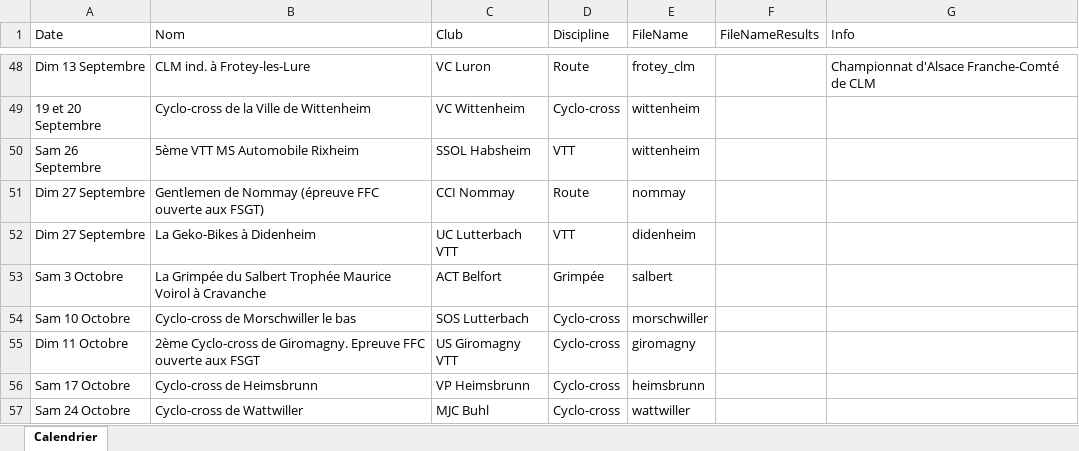
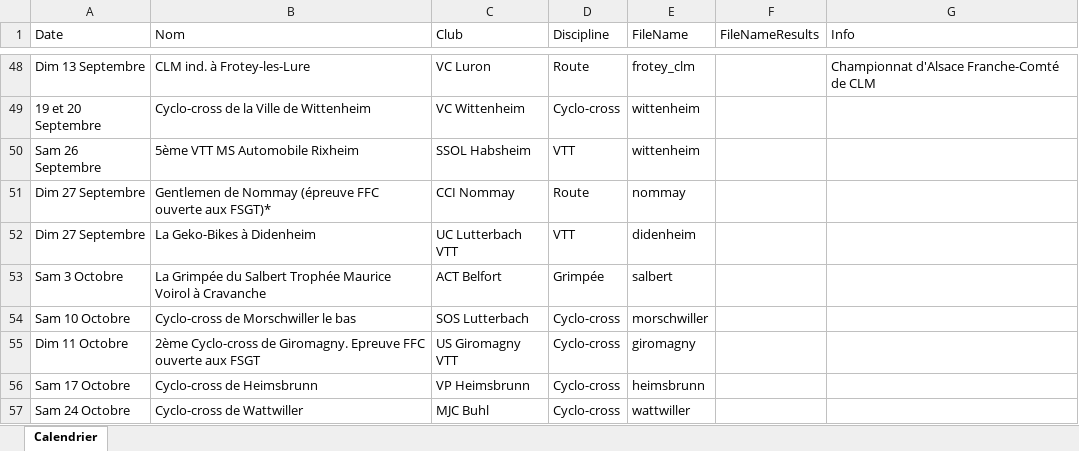
Before and after one commit to FlorianKohler/68-FSGT-Cyclisme-Alsace, an Excel workbook: Calendrier.xlsx, sheet Calendrier, drawn as a sheet; only a part is shown, gaps mark what is left out; values as stored, in another font and other column widths than the file's, no borders; the diff names each change by its address in the sheet, - before the commit and + after, or states it on an @@ line.

```diff
--- a/Calendrier.xlsx (sheet Calendrier)
+++ b/Calendrier.xlsx (sheet Calendrier)
-B51 (Nom): …ouverte aux FSGT)
+B51 (Nom): …ouverte aux FSGT)*
```
Also changed, not shown: 2 other files.
